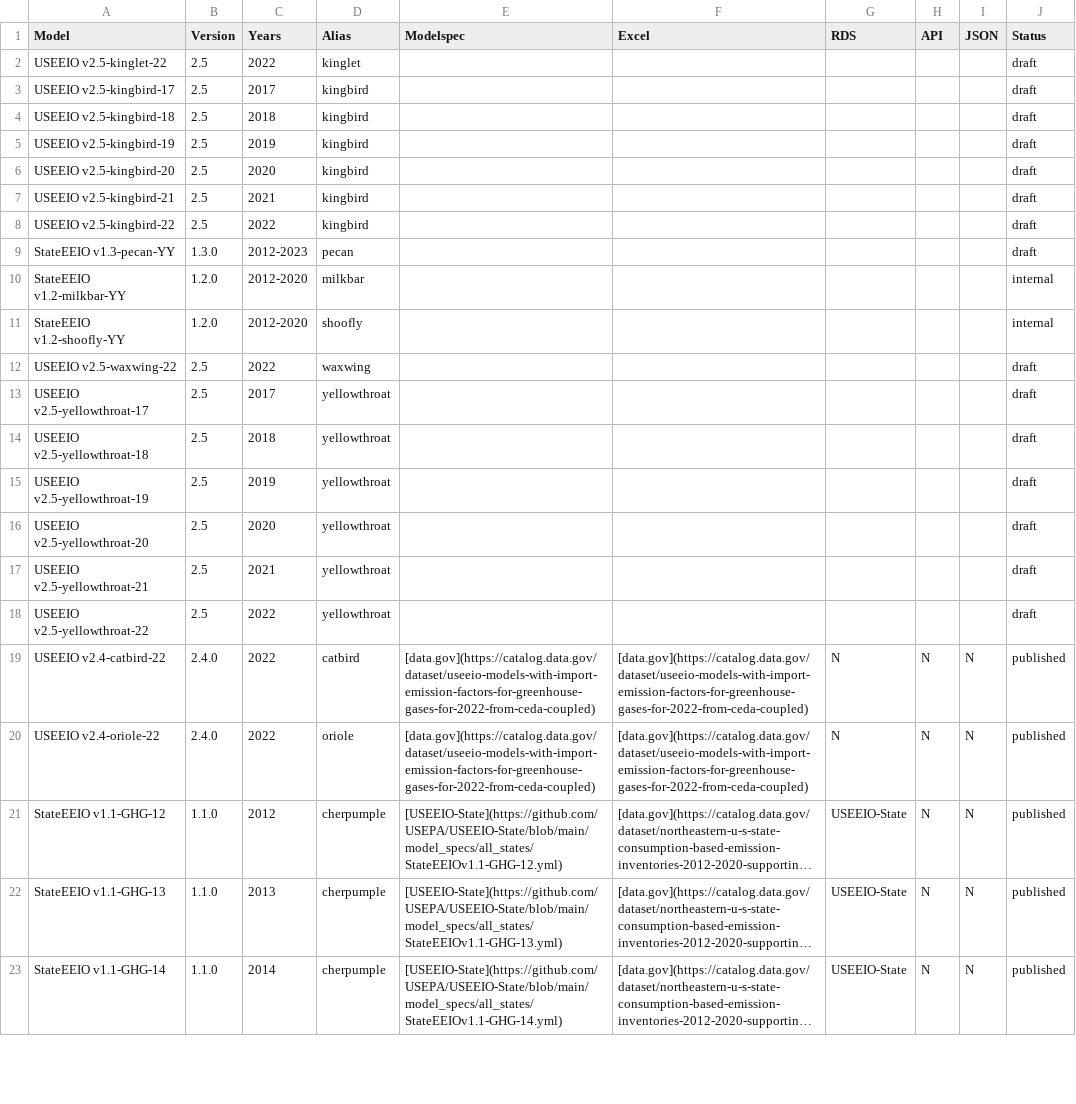
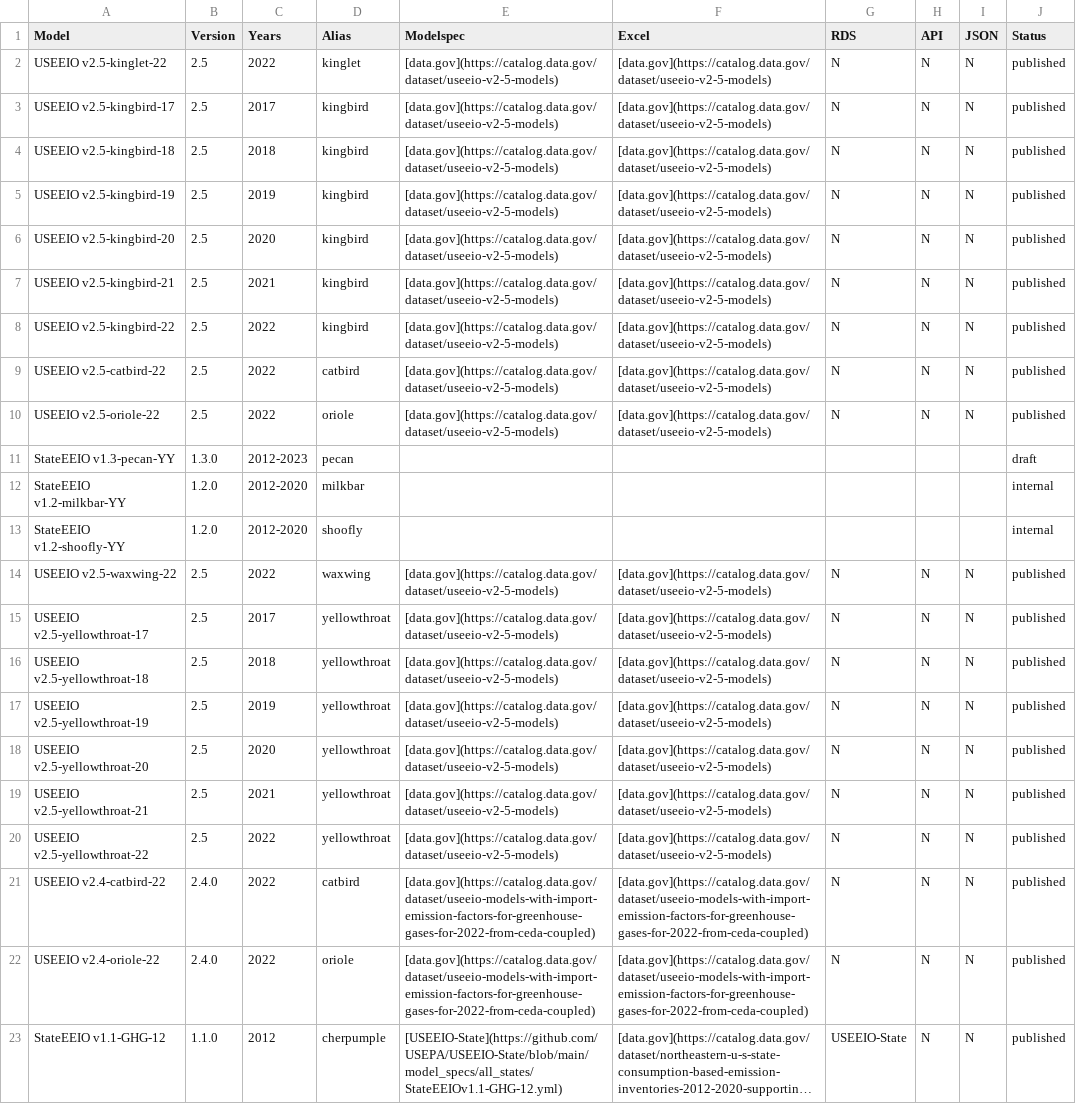
Before and after one commit to USEPA/USEEIO, a CSV file: models.csv, drawn as a sheet; only a part is shown; the shorter side is filled out with more unchanged rows; long unchanged cells end in ….

Commit message:
add links to v2.5 models

```diff
--- a/models.csv
+++ b/models.csv
@@ -1,9 +1,11 @@
 Model,Version,Years,Alias,Modelspec,Excel,RDS,API,JSON,Status
-USEEIO v2.5-kinglet-22,2.5,2022,kinglet,,,,,,draft
-USEEIO v2.5-kingbird-17,2.5,2017,kingbird,,,,,,draft
-USEEIO v2.5-kingbird-18,2.5,2018,kingbird,,,,,,draft
-USEEIO v2.5-kingbird-19,2.5,2019,kingbird,,,,,,draft
-USEEIO v2.5-kingbird-20,2.5,2020,kingbird,,,,,,draft
-USEEIO v2.5-kingbird-21,2.5,2021,kingbird,,,,,,draft
-USEEIO v2.5-kingbird-22,2.5,2022,kingbird,,,,,,draft
+USEEIO v2.5-kinglet-22,2.5,2022,kinglet,[data.gov](https://catalog.data.gov/dataset/useeio-v2-5-models),[data.gov](https://catalog.data.gov/dataset/useeio-v2-5-models),N,N,N,published
+USEEIO v2.5-kingbird-17,2.5,2017,kingbird,[data.gov](https://catalog.data.gov/dataset/useeio-v2-5-models),[data.gov](https://catalog.data.gov/dataset/useeio-v2-5-models),N,N,N,published
+USEEIO v2.5-kingbird-18,2.5,2018,kingbird,[data.gov](https://catalog.data.gov/dataset/useeio-v2-5-models),[data.gov](https://catalog.data.gov/dataset/useeio-v2-5-models),N,N,N,published
+USEEIO v2.5-kingbird-19,2.5,2019,kingbird,[data.gov](https://catalog.data.gov/dataset/useeio-v2-5-models),[data.gov](https://catalog.data.gov/dataset/useeio-v2-5-models),N,N,N,published
+USEEIO v2.5-kingbird-20,2.5,2020,kingbird,[data.gov](https://catalog.data.gov/dataset/useeio-v2-5-models),[data.gov](https://catalog.data.gov/dataset/useeio-v2-5-models),N,N,N,published
+USEEIO v2.5-kingbird-21,2.5,2021,kingbird,[data.gov](https://catalog.data.gov/dataset/useeio-v2-5-models),[data.gov](https://catalog.data.gov/dataset/useeio-v2-5-models),N,N,N,published
+USEEIO v2.5-kingbird-22,2.5,2022,kingbird,[data.gov](https://catalog.data.gov/dataset/useeio-v2-5-models),[data.gov](https://catalog.data.gov/dataset/useeio-v2-5-models),N,N,N,published
+USEEIO v2.5-catbird-22,2.5,2022,catbird,[data.gov](https://catalog.data.gov/dataset/useeio-v2-5-models),[data.gov](https://catalog.data.gov/dataset/useeio-v2-5-models),N,N,N,published
+USEEIO v2.5-oriole-22,2.5,2022,oriole,[data.gov](https://catalog.data.gov/dataset/useeio-v2-5-models),[data.gov](https://catalog.data.gov/dataset/useeio-v2-5-models),N,N,N,published
 StateEEIO v1.3-pecan-YY,1.3.0,2012-2023,pecan,,,,,,draft
@@ -11,9 +13,9 @@ StateEEIO v1.2-milkbar-YY,1.2.0,2012-2020,milkbar,,,,,,internal
 StateEEIO v1.2-shoofly-YY,1.2.0,2012-2020,shoofly,,,,,,internal
-USEEIO v2.5-waxwing-22,2.5,2022,waxwing,,,,,,draft
-USEEIO v2.5-yellowthroat-17,2.5,2017,yellowthroat,,,,,,draft
-USEEIO v2.5-yellowthroat-18,2.5,2018,yellowthroat,,,,,,draft
-USEEIO v2.5-yellowthroat-19,2.5,2019,yellowthroat,,,,,,draft
-USEEIO v2.5-yellowthroat-20,2.5,2020,yellowthroat,,,,,,draft
-USEEIO v2.5-yellowthroat-21,2.5,2021,yellowthroat,,,,,,draft
-USEEIO v2.5-yellowthroat-22,2.5,2022,yellowthroat,,,,,,draft
+USEEIO v2.5-waxwing-22,2.5,2022,waxwing,[data.gov](https://catalog.data.gov/dataset/useeio-v2-5-models),[data.gov](https://catalog.data.gov/dataset/useeio-v2-5-models),N,N,N,published
+USEEIO v2.5-yellowthroat-17,2.5,2017,yellowthroat,[data.gov](https://catalog.data.gov/dataset/useeio-v2-5-models),[data.gov](https://catalog.data.gov/dataset/useeio-v2-5-models),N,N,N,published
+USEEIO v2.5-yellowthroat-18,2.5,2018,yellowthroat,[data.gov](https://catalog.data.gov/dataset/useeio-v2-5-models),[data.gov](https://catalog.data.gov/dataset/useeio-v2-5-models),N,N,N,published
+USEEIO v2.5-yellowthroat-19,2.5,2019,yellowthroat,[data.gov](https://catalog.data.gov/dataset/useeio-v2-5-models),[data.gov](https://catalog.data.gov/dataset/useeio-v2-5-models),N,N,N,published
+USEEIO v2.5-yellowthroat-20,2.5,2020,yellowthroat,[data.gov](https://catalog.data.gov/dataset/useeio-v2-5-models),[data.gov](https://catalog.data.gov/dataset/useeio-v2-5-models),N,N,N,published
+USEEIO v2.5-yellowthroat-21,2.5,2021,yellowthroat,[data.gov](https://catalog.data.gov/dataset/useeio-v2-5-models),[data.gov](https://catalog.data.gov/dataset/useeio-v2-5-models),N,N,N,published
+USEEIO v2.5-yellowthroat-22,2.5,2022,yellowthroat,[data.gov](https://catalog.data.gov/dataset/useeio-v2-5-models),[data.gov](https://catalog.data.gov/dataset/useeio-v2-5-models),N,N,N,published
 USEEIO v2.4-catbird-22,2.4.0,2022,catbird,[data.gov](https://catalog.data.gov/dataset/useeio-models-with-import-emission-factors-for-greenhouse-gases-for-2022-from-ceda-coupled),[data.gov](https://catalog.data.gov/dataset/useeio-models-with-import-emission-factors-for-greenhouse-gases-for-2022-from-ceda-coupled),N,N,N,published
```
Also changed, not shown: versioning/aliases.csv, 1 other file.
